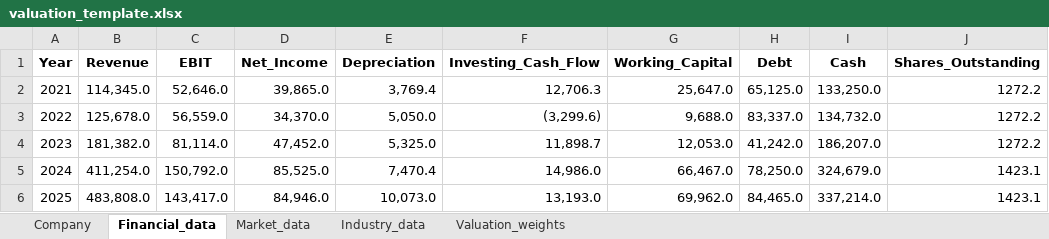
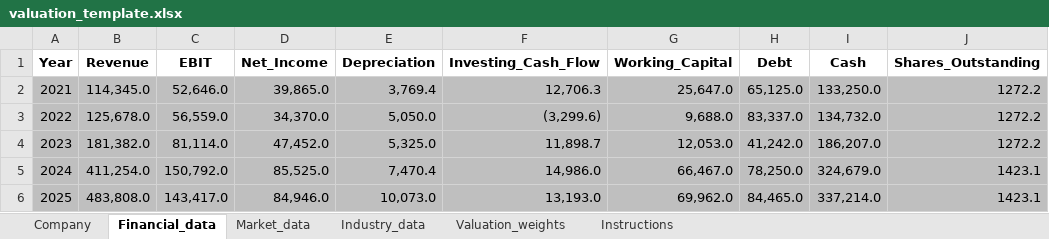
Before and after one commit to aqeelicb/stockvaluationengine, an Excel workbook: valuation_template.xlsx, sheet Financial_data, drawn as a sheet; values as stored, in another font and other column widths than the file's, no borders; the diff names each change by its address in the sheet, - before the commit and + after, or states it on an @@ line.

```diff
--- a/valuation_template.xlsx (sheet Financial_data)
+++ b/valuation_template.xlsx (sheet Financial_data)
+sheet tab: Instructions
-A2:J6 fill: none
+A2:J6 fill: #BFBFBF
```
Also changed, not shown: sheet Industry_data, sheet Valuation_weights, sheet Company, formulas that keep their value.
